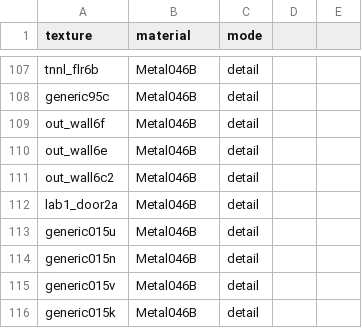
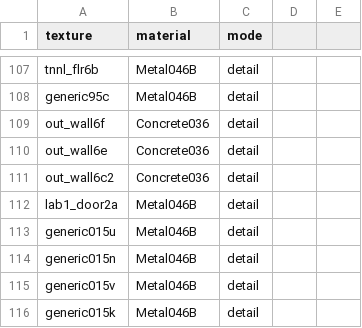
Before and after one commit to a-adz-1/fortress-united, a CSV file: tools/materials/overrides.csv, drawn as a sheet; only a part is shown, gaps mark what is left out.

```diff
--- a/tools/materials/overrides.csv
+++ b/tools/materials/overrides.csv
@@ -108,5 +108,5 @@ tnnl_flr6b,Metal046B,detail
 generic95c,Metal046B,detail
-out_wall6f,Metal046B,detail
-out_wall6e,Metal046B,detail
-out_wall6c2,Metal046B,detail
+out_wall6f,Concrete036,detail
+out_wall6e,Concrete036,detail
+out_wall6c2,Concrete036,detail
 lab1_door2a,Metal046B,detail
```
Also changed, not shown: Assets/FortressUnited/Resources/MapMaterials.csv, 12 other files.
